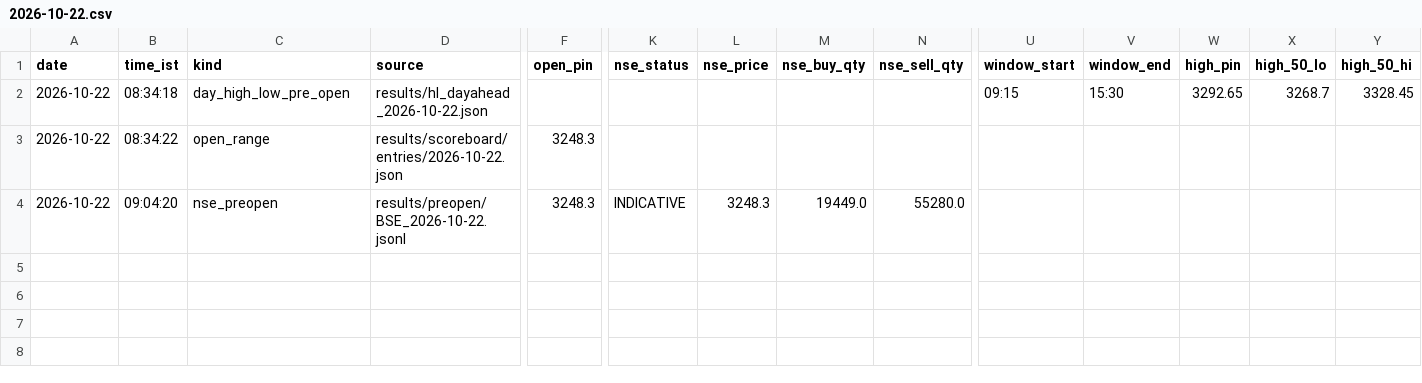
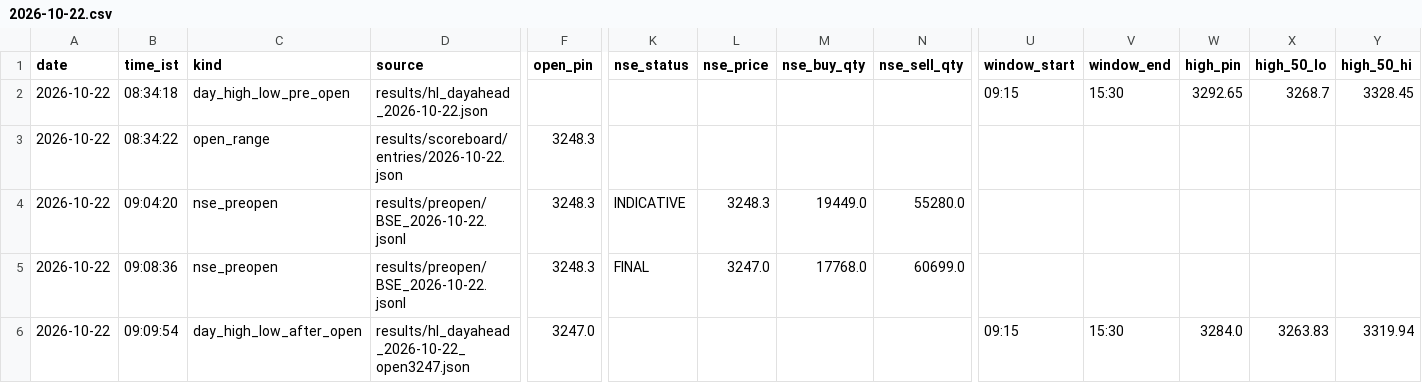
Before and after one commit to shauryaa1808g-max/pred_18, a CSV file: results/readings/by_day/2026-10-22.csv, drawn as a sheet; only a part is shown, gaps mark what is left out; rows hold the shown columns only; the diff names each change by its address in the sheet, - before the commit and + after, or states it on an @@ line.

```diff
--- a/results/readings/by_day/2026-10-22.csv
+++ b/results/readings/by_day/2026-10-22.csv
+row 5: 2026-10-22 | 09:08:36 | nse_preopen | results/preopen/BSE_2026-10-22.jsonl | 3248.3 | FINAL | 3247.0 | 17768.0 | 60699.0
+row 6: 2026-10-22 | 09:09:54 | day_high_low_after_open | results/hl_dayahead_2026-10-22_open3247.json | 3247.0 |  |  |  |  | 09:15 | 15:30 | 3284.0 | 3263.83 | 3319.94
```
Also changed, not shown: results/readings/readings.csv, 3 other files.
